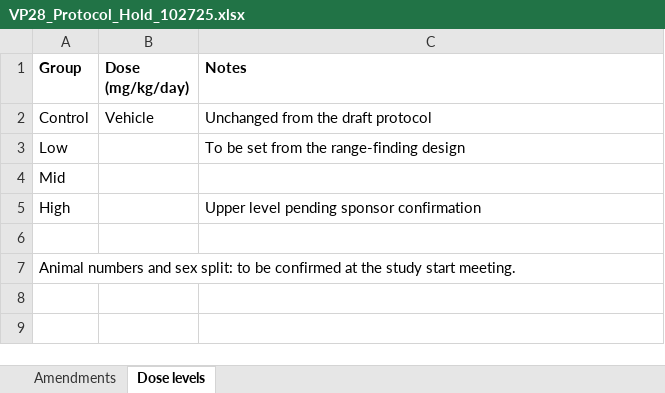
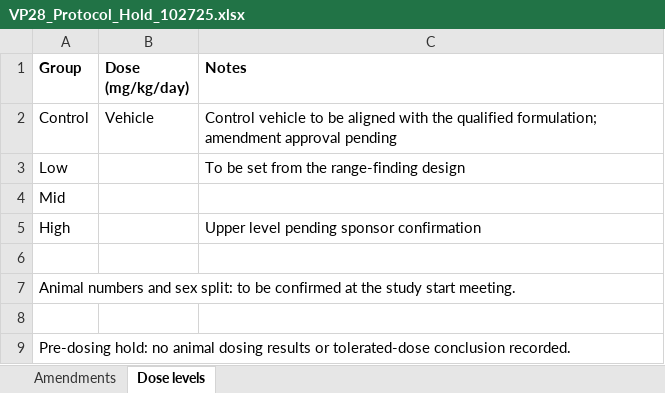
Before and after one commit to 60xAI/portco-mock-dataset, an Excel workbook: output/heldback_firm_G/OsterquillData/Studies/OT-25-S0229/Protocol/Amendments/VP28_Protocol_Hold_102725.xlsx, sheet Dose levels, drawn as a sheet; values as stored, in another font and other column widths than the file's, no borders; the diff names each change by its address in the sheet, - before the commit and + after, or states it on an @@ line.

```diff
--- a/output/heldback_firm_G/OsterquillData/Studies/OT-25-S0229/Protocol/Amendments/VP28_Protocol_Hold_102725.xlsx (sheet Dose levels)
+++ b/output/heldback_firm_G/OsterquillData/Studies/OT-25-S0229/Protocol/Amendments/VP28_Protocol_Hold_102725.xlsx (sheet Dose levels)
-C2 (Notes): Unchanged from the draft protocol
+C2 (Notes): Control vehicle to be aligned with the qualified formulation; amendment approval pending
+row 8: (empty)
+row 9: Pre-dosing hold: no animal dosing results or tolerated-dose conclusion recorded.
```
Also changed, not shown: sheet Amendments, 1 other file.
